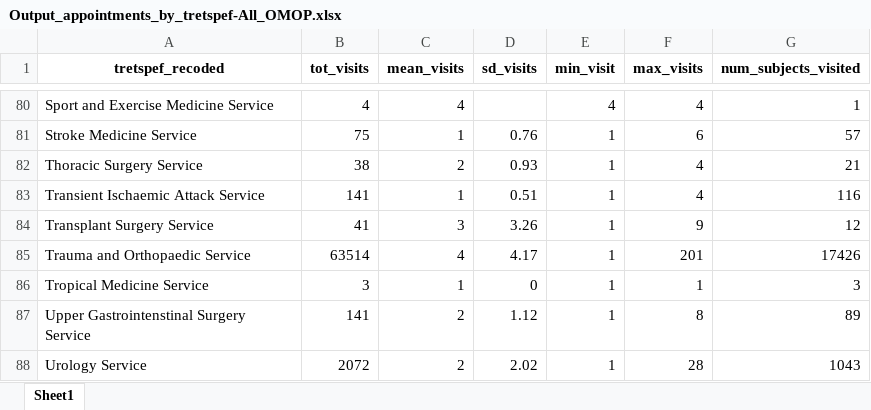
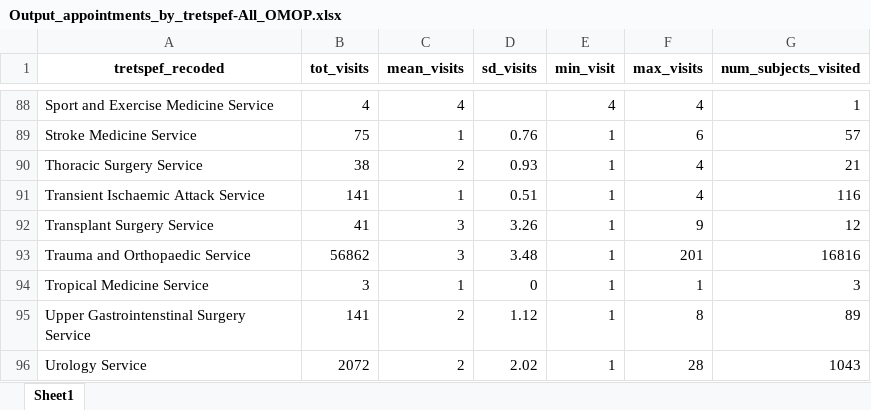
Before and after one commit to HEOR-NDORMS/OMOP-Validation-Study, an Excel workbook: OMOP Analysis/Results/SecondaryCareAnalysis/OP/Overall/Output_appointments_by_tretspef-All_OMOP.xlsx, sheet Sheet1, drawn as a sheet; only a part is shown, gaps mark what is left out; values as stored, in another font and other column widths than the file's, no borders; addresses are those after the commit; the diff covers the shown part only; the diff names each change by its address in the sheet, - before the commit and + after, or states it on an @@ line.

```diff
--- a/OMOP Analysis/Results/SecondaryCareAnalysis/OP/Overall/Output_appointments_by_tretspef-All_OMOP.xlsx (sheet Sheet1)
+++ b/OMOP Analysis/Results/SecondaryCareAnalysis/OP/Overall/Output_appointments_by_tretspef-All_OMOP.xlsx (sheet Sheet1)
-B93 (tot_visits): 63514
+B93 (tot_visits): 56862
-C93 (mean_visits): 4
+C93 (mean_visits): 3
-D93 (sd_visits): 4.17
+D93 (sd_visits): 3.48
-G93 (num_subjects_visited): 17426
+G93 (num_subjects_visited): 16816
```
Also changed, not shown: 8 added rows elsewhere in this sheet.
